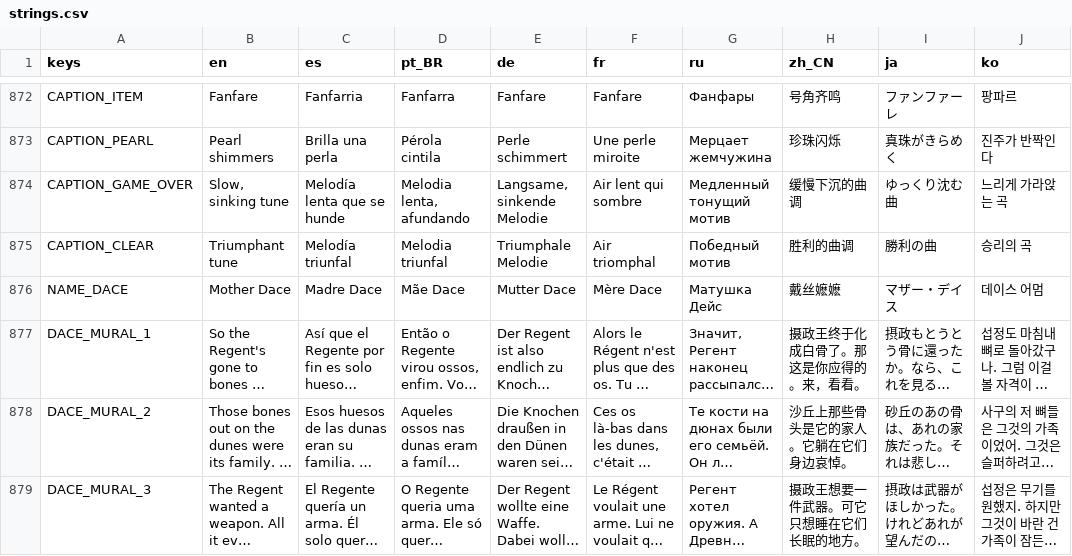
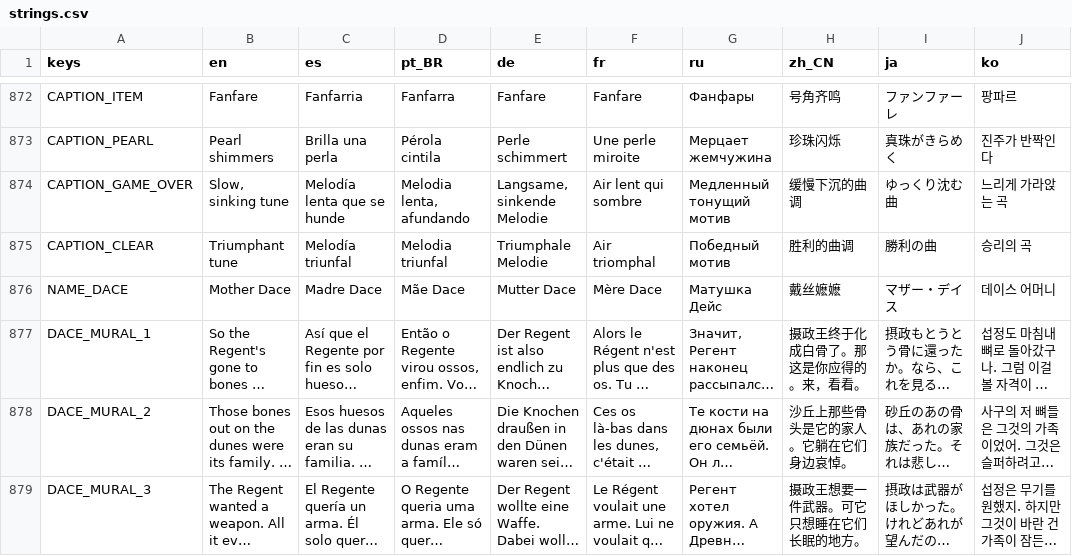
Before and after one commit to ashciraulo/Leviathan, a CSV file: locale/strings.csv, drawn as a sheet; only a part is shown, gaps mark what is left out; long unchanged cells end in …; the diff covers the shown part only; the diff names each change by its address in the sheet, - before the commit and + after, or states it on an @@ line.

```diff
--- a/locale/strings.csv
+++ b/locale/strings.csv
-J876 (ko): 데이스 어멈
+J876 (ko): 데이스 어머니
```
Also changed, not shown: 16 edited cells elsewhere in this file.
